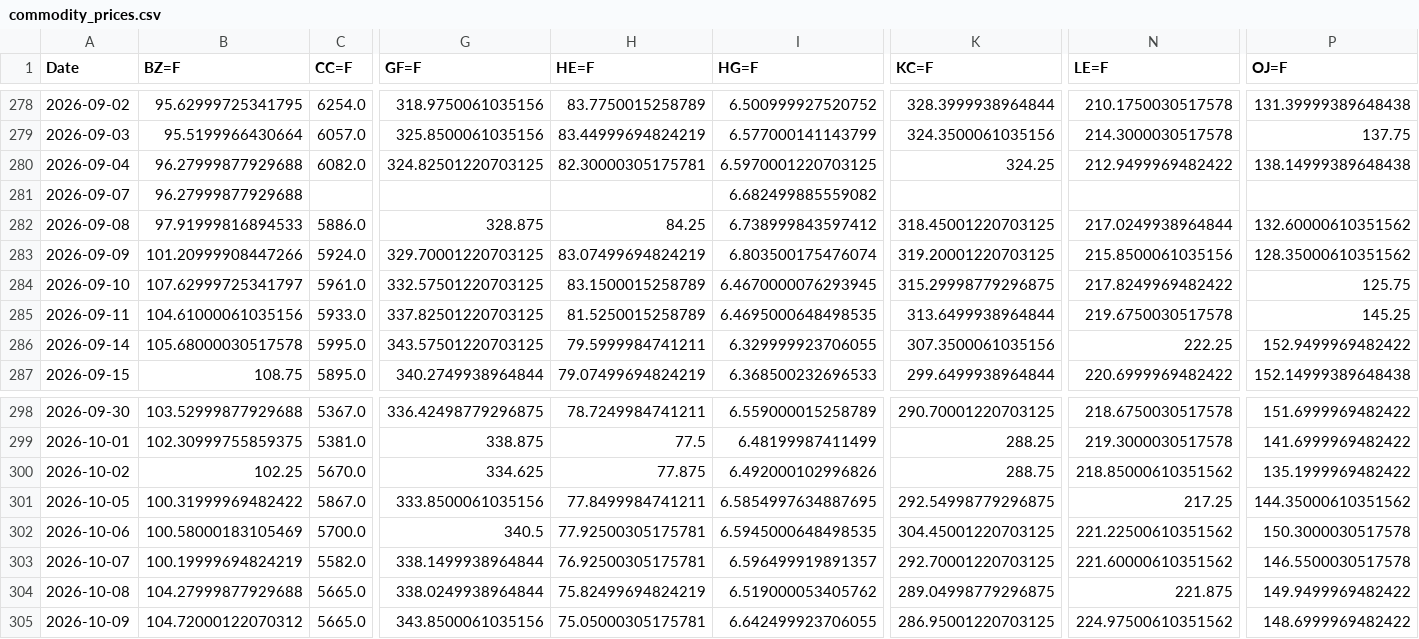
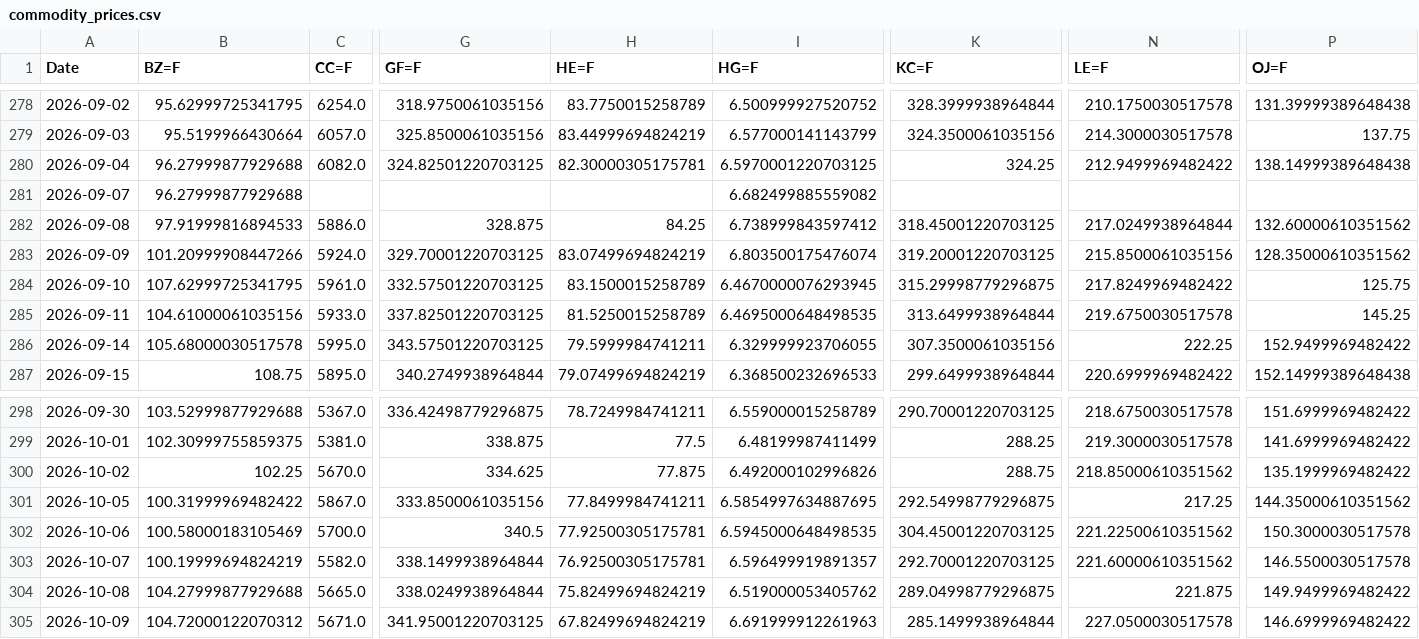
Before and after one commit to efranks0/market-monitor, a CSV file: data/cache/commodity_prices.csv, drawn as a sheet; only a part is shown, gaps mark what is left out; the diff covers the shown part only; the diff names each change by its address in the sheet, - before the commit and + after, or states it on an @@ line.

```diff
--- a/data/cache/commodity_prices.csv
+++ b/data/cache/commodity_prices.csv
-B284 (BZ=F): 107.62999725341797
+B284 (BZ=F): 107.62999725341795
-C305 (CC=F): 5665.0
+C305 (CC=F): 5671.0
-G305 (GF=F): 343.8500061035156
+G305 (GF=F): 341.95001220703125
-H305 (HE=F): 75.05000305175781
+H305 (HE=F): 67.82499694824219
-I305 (HG=F): 6.642499923706055
+I305 (HG=F): 6.691999912261963
-K305 (KC=F): 286.95001220703125
+K305 (KC=F): 285.1499938964844
-N305 (LE=F): 224.97500610351562
+N305 (LE=F): 227.0500030517578
-P305 (OJ=F): 148.6999969482422
+P305 (OJ=F): 146.6999969482422
```
Also changed, not shown: 6 edited cells elsewhere in this file, data/cache/crypto_prices.csv, data/cache/stock_prices.csv, 3 other files.
